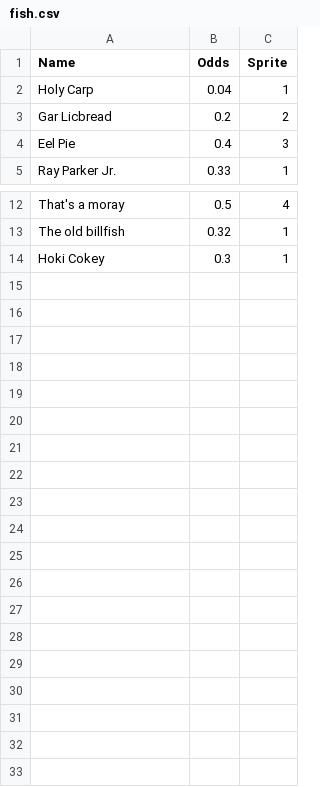
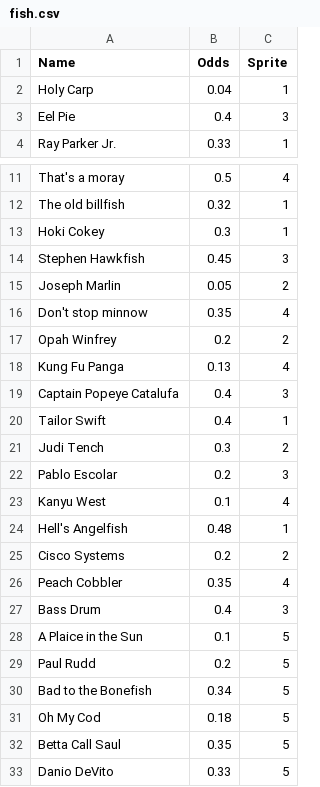
Before and after one commit to elh0mbr3/salmon-race, a CSV file: fish.csv, drawn as a sheet; only a part is shown, gaps mark what is left out; removed rows and columns are numbered as before the commit, all else as after; the diff names each change by its address in the sheet, - before the commit and + after, or states it on an @@ line.

Commit message:
more fish

```diff
--- a/fish.csv
+++ b/fish.csv
-row 3: Gar Licbread | 0.2 | 2
+row 14: Stephen Hawkfish | 0.45 | 3
+row 15: Joseph Marlin | 0.05 | 2
+row 16: Don't stop minnow | 0.35 | 4
+row 17: Opah Winfrey | 0.2 | 2
+row 18: Kung Fu Panga | 0.13 | 4
+row 19: Captain Popeye Catalufa | 0.4 | 3
+row 20: Tailor Swift | 0.4 | 1
+row 21: Judi Tench | 0.3 | 2
+row 22: Pablo Escolar | 0.2 | 3
+row 23: Kanyu West | 0.1 | 4
+row 24: Hell's Angelfish | 0.48 | 1
+row 25: Cisco Systems | 0.2 | 2
+row 26: Peach Cobbler | 0.35 | 4
+row 27: Bass Drum | 0.4 | 3
+row 28: A Plaice in the Sun | 0.1 | 5
+row 29: Paul Rudd | 0.2 | 5
+row 30: Bad to the Bonefish | 0.34 | 5
+row 31: Oh My Cod | 0.18 | 5
+row 32: Betta Call Saul | 0.35 | 5
+row 33: Danio DeVito | 0.33 | 5
```
Also changed, not shown: 1 other file.
